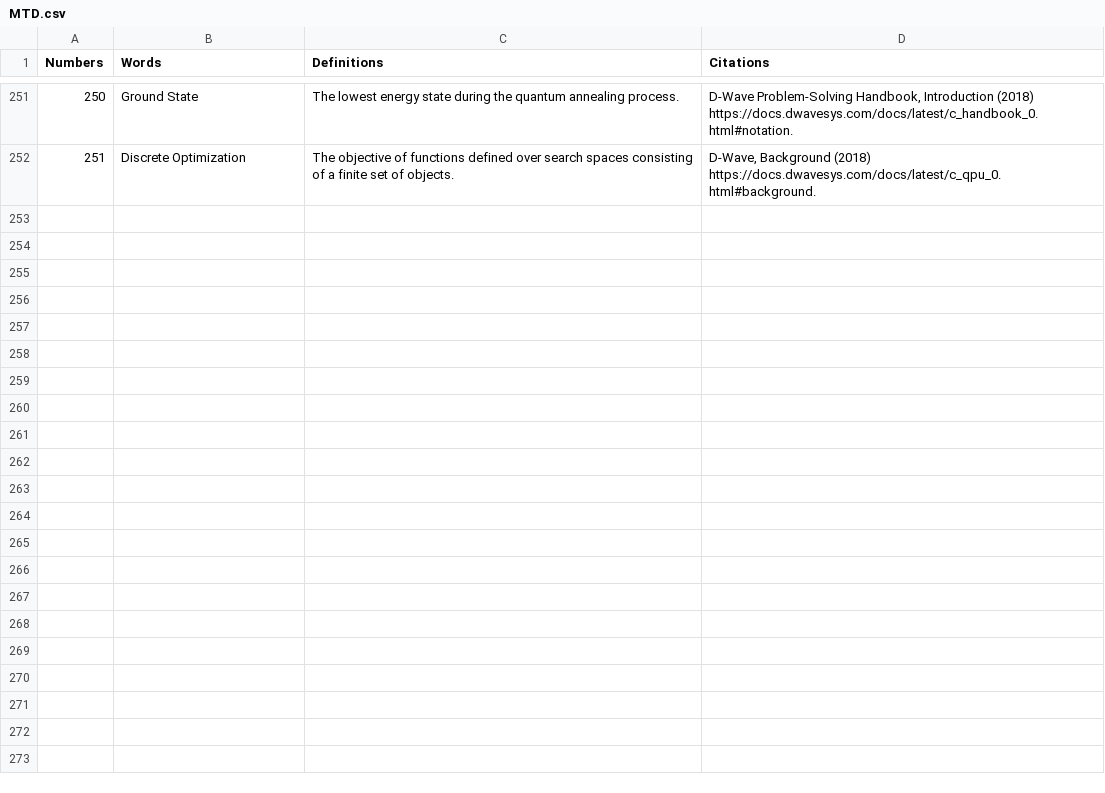
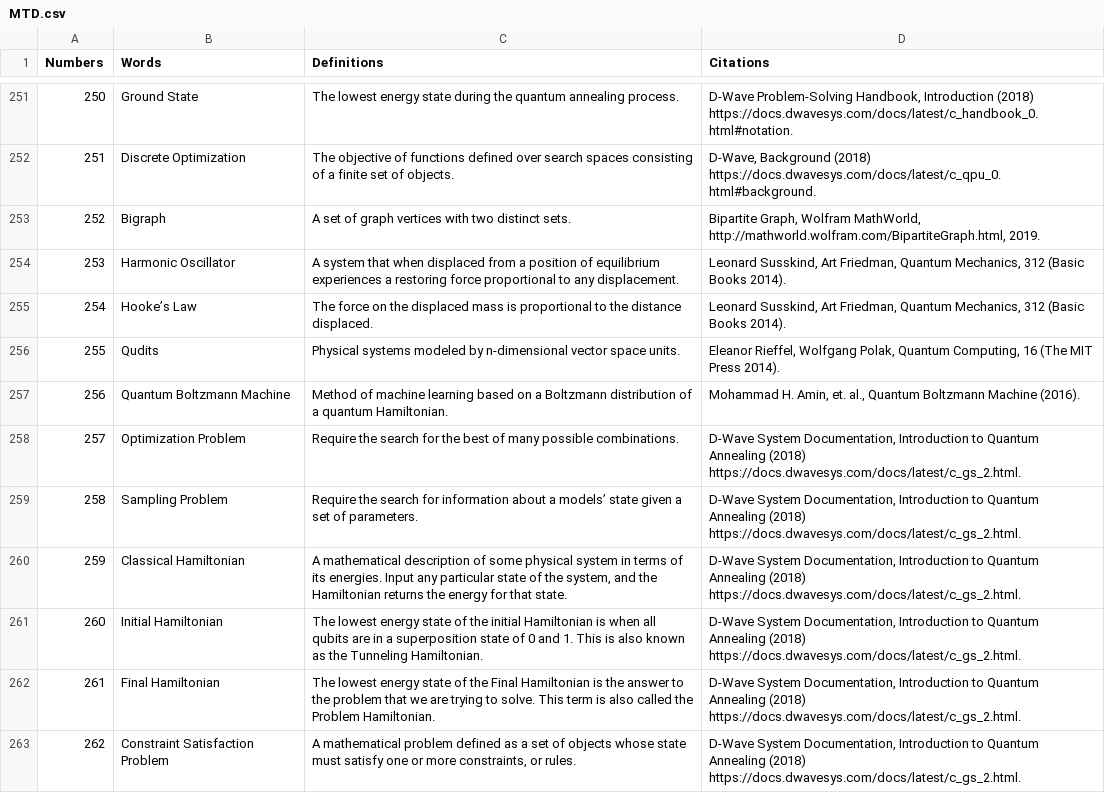
Before and after one commit to Bhaney44/Martian-s-Technology-Dictionary, a CSV file: MTD.csv, drawn as a sheet; only a part is shown, gaps mark what is left out; the diff names each change by its address in the sheet, - before the commit and + after, or states it on an @@ line.

Commit message:
Add files via upload

```diff
--- a/MTD.csv
+++ b/MTD.csv
+row 253: 252 | Bigraph | A set of graph vertices with two distinct sets. | Bipartite Graph, Wolfram MathWorld, http://mathworld.wolfram.com/BipartiteGraph.html, 2019.
+row 254: 253 | Harmonic Oscillator | A system that when displaced from a position of equilibrium experiences a restoring force proportional to any displacement. | Leonard Susskind, Art Friedman, Quantum Mechanics, 312 (Basic Books 2014).
+row 255: 254 | Hooke’s Law | The force on the displaced mass is proportional to the distance displaced. | Leonard Susskind, Art Friedman, Quantum Mechanics, 312 (Basic Books 2014).
+row 256: 255 | Qudits | Physical systems modeled by n-dimensional vector space units. | Eleanor Rieffel, Wolfgang Polak, Quantum Computing, 16 (The MIT Press 2014).
+row 257: 256 | Quantum Boltzmann Machine | Method of machine learning based on a Boltzmann distribution of a quantum Hamiltonian. | Mohammad H. Amin, et. al., Quantum Boltzmann Machine (2016).
+row 258: 257 | Optimization Problem | Require the search for the best of many possible combinations. | D-Wave System Documentation, Introduction to Quantum Annealing (2018) https://docs.dwavesys.com/docs/latest/c_gs_2.html.
+row 259: 258 | Sampling Problem | Require the search for information about a models’ state given a set of parameters. | D-Wave System Documentation, Introduction to Quantum Annealing (2018) https://docs.dwavesys.com/docs/latest/c_gs_2.html.
+row 260: 259 | Classical Hamiltonian | A mathematical description of some physical system in terms of its energies. Input any particular state of the system, and the Hamiltonian returns the energy for that state. | D-Wave System Documentation, Introduction to Quantum Annealing (2018) https://docs.dwavesys.com/docs/latest/c_gs_2.html.
+row 261: 260 | Initial Hamiltonian | The lowest energy state of the initial Hamiltonian is when all qubits are in a superposition state of 0 and 1. This is also known as the Tunneling Hamiltonian. | D-Wave System Documentation, Introduction to Quantum Annealing (2018) https://docs.dwavesys.com/docs/latest/c_gs_2.html.
+row 262: 261 | Final Hamiltonian | The lowest energy state of the Final Hamiltonian is the answer to the problem that we are trying to solve. This term is also called the Problem Hamiltonian. | D-Wave System Documentation, Introduction to Quantum Annealing (2018) https://docs.dwavesys.com/docs/latest/c_gs_2.html.
+row 263: 262 | Constraint Satisfaction Problem | A mathematical problem defined as a set of objects whose state must satisfy one or more constraints, or rules. | D-Wave System Documentation, Introduction to Quantum Annealing (2018) https://docs.dwavesys.com/docs/latest/c_gs_2.html.
```
